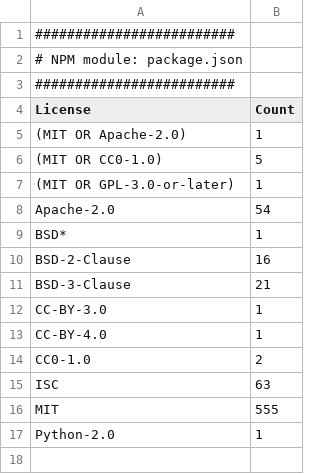
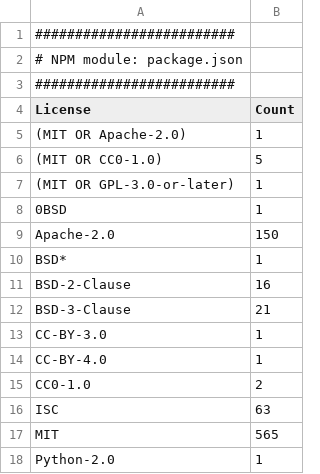
Before and after one commit to cdklabs/cdk-data-zone, a CSV file: OSS_License_Summary.csv, drawn as a sheet.

```diff
--- a/OSS_License_Summary.csv
+++ b/OSS_License_Summary.csv
@@ -7,3 +7,4 @@
 "(MIT OR GPL-3.0-or-later)","1"
-"Apache-2.0","54"
+"0BSD","1"
+"Apache-2.0","150"
 "BSD*","1"
@@ -15,3 +16,3 @@
 "ISC","63"
-"MIT","555"
+"MIT","565"
 "Python-2.0","1"
```
Also changed, not shown: 19 other files.
